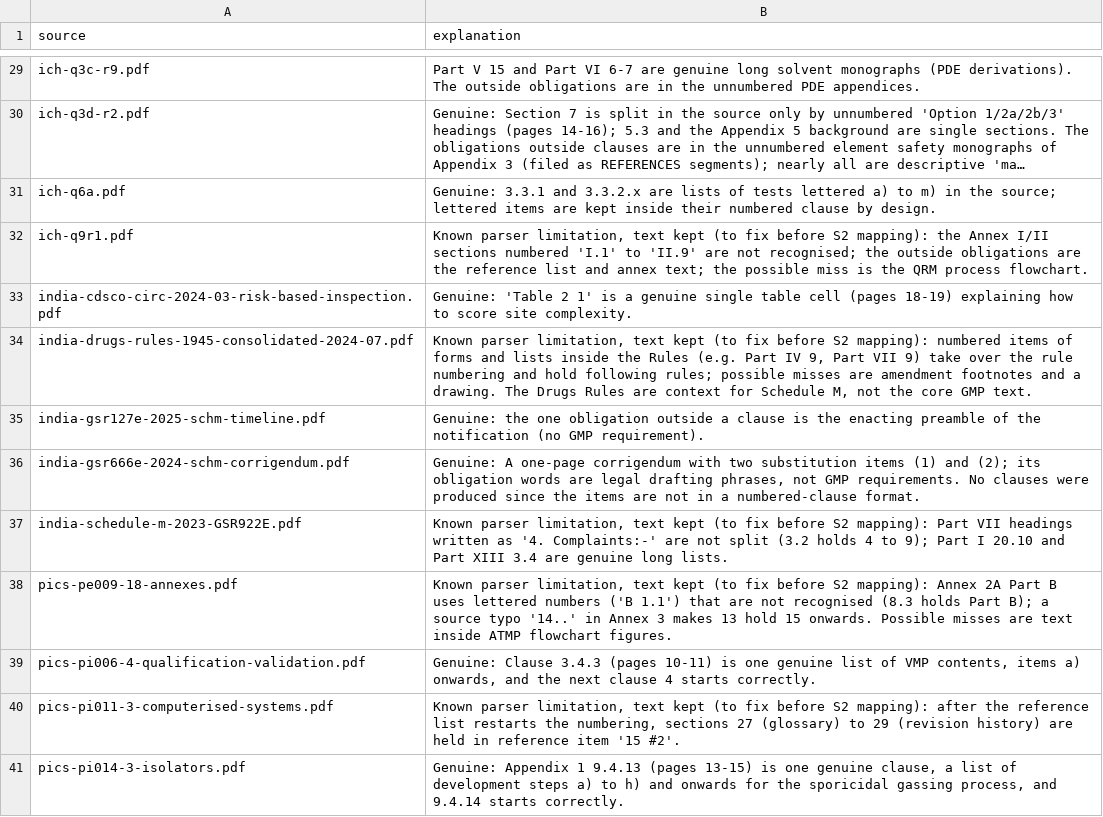
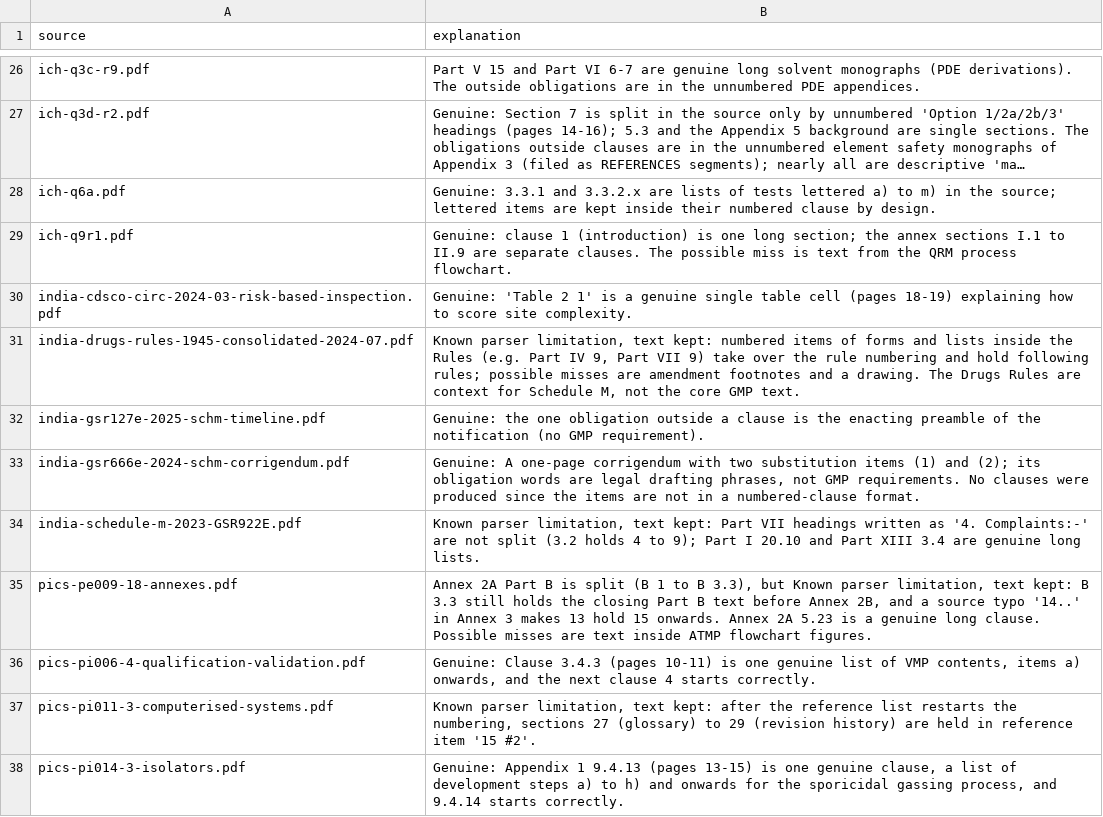
Before and after one commit to maglesT/audit-insp-syste, a CSV file: library/parse-explanations.csv, drawn as a sheet; only a part is shown, gaps mark what is left out; long unchanged cells end in …; addresses are those after the commit; the diff covers the shown part only; the diff names each change by its address in the sheet, - before the commit and + after, or states it on an @@ line.

```diff
--- a/library/parse-explanations.csv
+++ b/library/parse-explanations.csv
-B29 (explanation): Known parser limitation, text kept (to fix before S2 mapping): the Annex I/II sections numbered 'I.1' to 'II.9' are not recognised; the outside obligations are the reference list and annex text; the possible miss is the QRM…
+B29 (explanation): Genuine: clause 1 (introduction) is one long section; the annex sections I.1 to II.9 are separate clauses. The possible miss is text from the QRM…
-B31 (explanation): …limitation, text kept (to fix before S2 mapping): numbered items…
+B31 (explanation): …limitation, text kept: numbered items…
-B34 (explanation): …limitation, text kept (to fix before S2 mapping): Part VII…
+B34 (explanation): …limitation, text kept: Part VII…
-B35 (explanation): Known parser limitation, text kept (to fix before S2 mapping): Annex 2A Part B uses lettered numbers ('B 1.1') that are not recognised (8.3 holds Part B); a source typo '14..' in Annex 3 makes 13 hold 15 onwards. Possible misses…
+B35 (explanation): Annex 2A Part B is split (B 1 to B 3.3), but Known parser limitation, text kept: B 3.3 still holds the closing Part B text before Annex 2B, and a source typo '14..' in Annex 3 makes 13 hold 15 onwards. Annex 2A 5.23 is a genuine long clause. Possible misses…
-B37 (explanation): …limitation, text kept (to fix before S2 mapping): after the…
+B37 (explanation): …limitation, text kept: after the…
```
Also changed, not shown: 8 removed rows and 11 edited cells elsewhere in this file, 10 other files.
